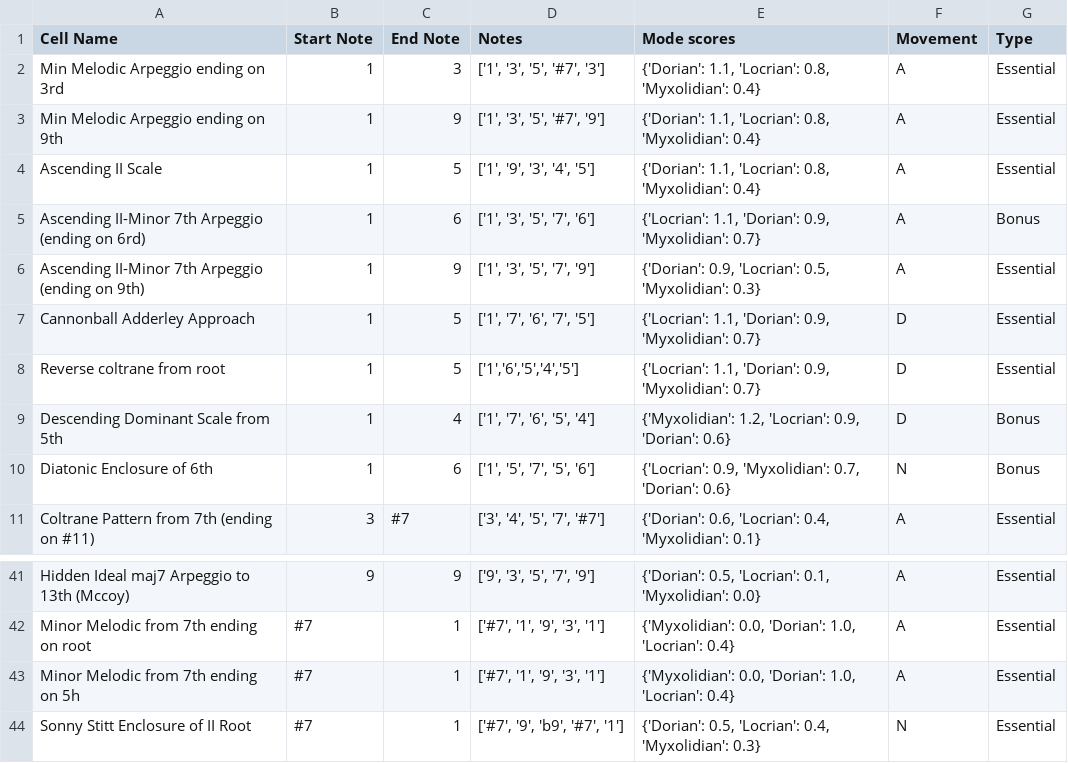
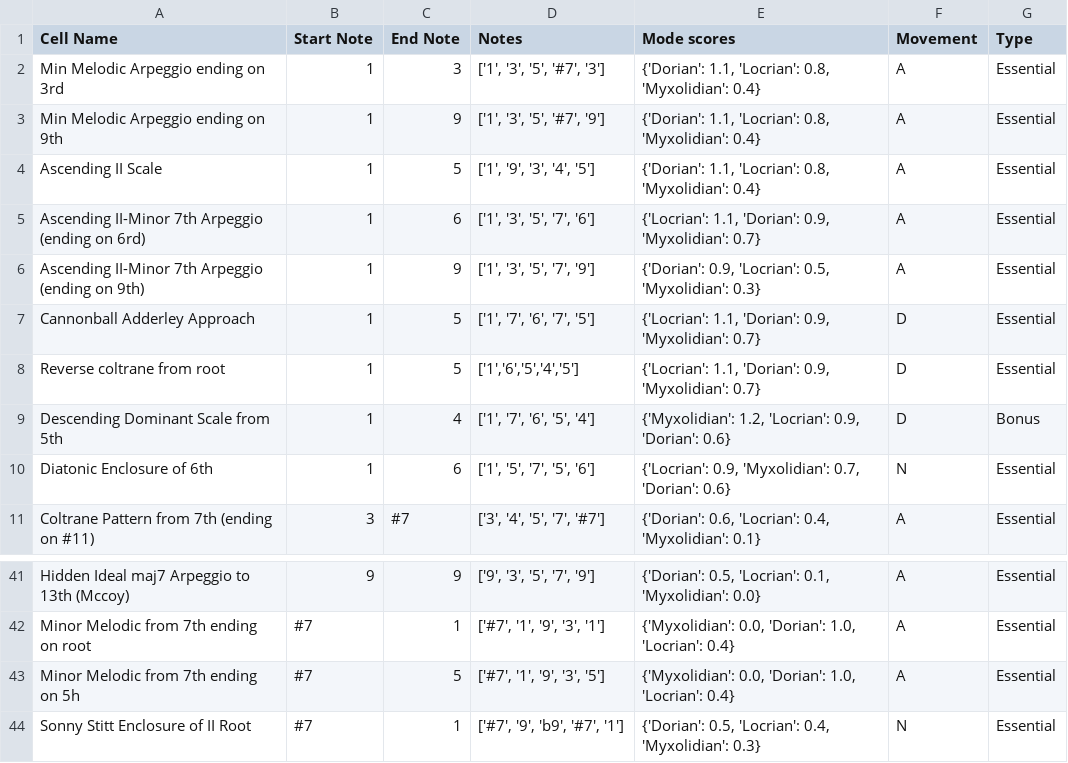
Before and after one commit to AntoD07/bebop_practicing, a CSV file: Dorian_sampling.csv, drawn as a sheet; only a part is shown, gaps mark what is left out.

```diff
--- a/Dorian_sampling.csv
+++ b/Dorian_sampling.csv
@@ -4,3 +4,3 @@ Min Melodic Arpeggio ending on 9th,1,9,"['1', '3', '5', '#7', '9']","{'Dorian':
 Ascending II Scale,1,5,"['1', '9', '3', '4', '5']","{'Dorian': 1.1, 'Locrian': 0.8, 'Myxolidian': 0.4}",A,Essential
-Ascending II-Minor 7th Arpeggio (ending on 6rd),1,6,"['1', '3', '5', '7', '6']","{'Locrian': 1.1, 'Dorian': 0.9, 'Myxolidian': 0.7}",A,Bonus
+Ascending II-Minor 7th Arpeggio (ending on 6rd),1,6,"['1', '3', '5', '7', '6']","{'Locrian': 1.1, 'Dorian': 0.9, 'Myxolidian': 0.7}",A,Essential
 Ascending II-Minor 7th Arpeggio (ending on 9th),1,9,"['1', '3', '5', '7', '9']","{'Dorian': 0.9, 'Locrian': 0.5, 'Myxolidian': 0.3}",A,Essential
@@ -9,3 +9,3 @@ Reverse coltrane from root,1,5,"['1','6','5','4','5']","{'Locrian': 1.1, 'Dorian
 Descending Dominant Scale from 5th,1,4,"['1', '7', '6', '5', '4']","{'Myxolidian': 1.2, 'Locrian': 0.9, 'Dorian': 0.6}",D,Bonus
-Diatonic Enclosure of 6th,1,6,"['1', '5', '7', '5', '6']","{'Locrian': 0.9, 'Myxolidian': 0.7, 'Dorian': 0.6}",N,Bonus
+Diatonic Enclosure of 6th,1,6,"['1', '5', '7', '5', '6']","{'Locrian': 0.9, 'Myxolidian': 0.7, 'Dorian': 0.6}",N,Essential
 Coltrane Pattern from 7th (ending on #11),3,#7,"['3', '4', '5', '7', '#7']","{'Dorian': 0.6, 'Locrian': 0.4, 'Myxolidian': 0.1}",A,Essential
@@ -42,3 +42,3 @@ Hidden Ideal maj7 Arpeggio to 13th (Mccoy),9,9,"['9', '3', '5', '7', '9']","{'Do
 Minor Melodic from 7th ending on root,#7,1,"['#7', '1', '9', '3', '1']","{'Myxolidian': 0.0, 'Dorian': 1.0, 'Locrian': 0.4}",A,Essential
-Minor Melodic from 7th ending on 5h,#7,1,"['#7', '1', '9', '3', '1']","{'Myxolidian': 0.0, 'Dorian': 1.0, 'Locrian': 0.4}",A,Essential
+Minor Melodic from 7th ending on 5h,#7,5,"['#7', '1', '9', '3', '5']","{'Myxolidian': 0.0, 'Dorian': 1.0, 'Locrian': 0.4}",A,Essential
 Sonny Stitt Enclosure of II Root,#7,1,"['#7', '9', 'b9', '#7', '1']","{'Dorian': 0.5, 'Locrian': 0.4, 'Myxolidian': 0.3}",N,Essential
```
Also changed, not shown: Locrian_sampling.csv, MajorResolutions_sampling.csv, 9 other files.
